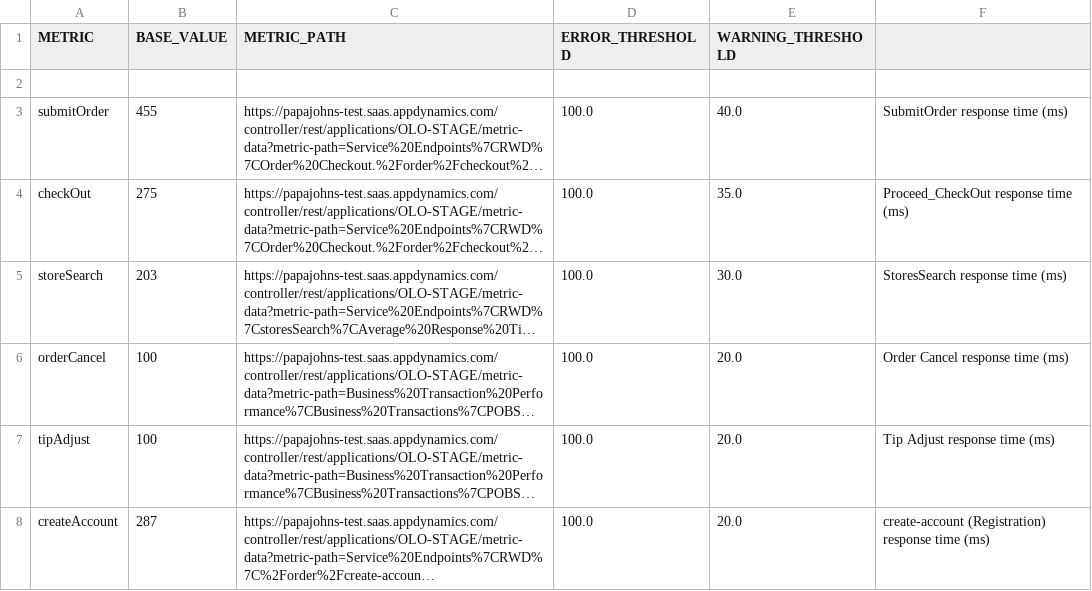
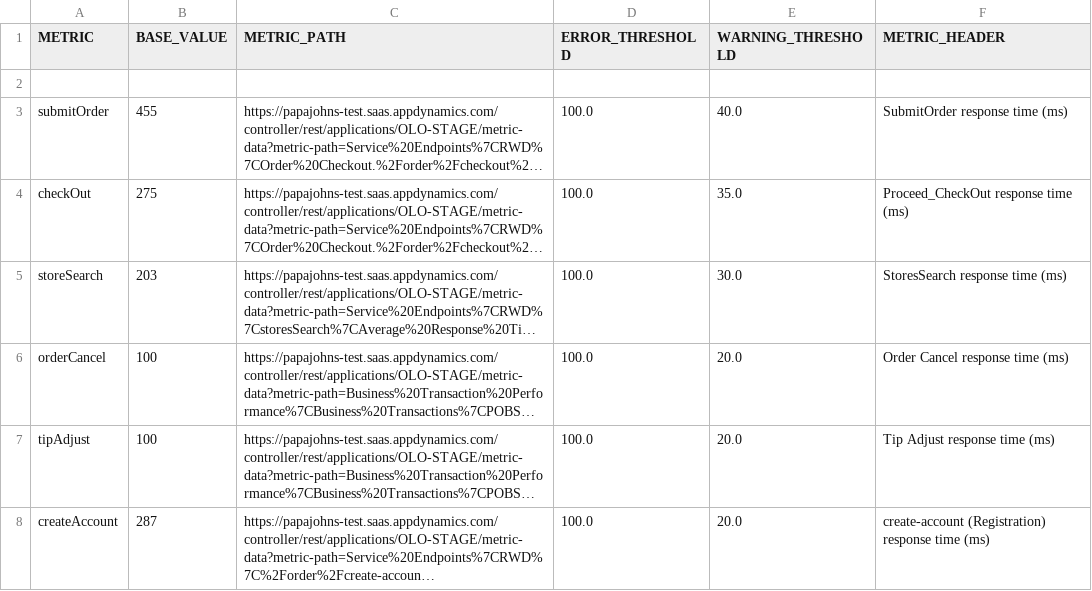
Before and after one commit to NathanLosee/MetricReporter, a CSV file: CSV_Configs/online.csv, drawn as a sheet; only a part is shown; long unchanged cells end in ….

```diff
--- a/CSV_Configs/online.csv
+++ b/CSV_Configs/online.csv
@@ -1,2 +1,2 @@
-METRIC,BASE_VALUE,METRIC_PATH,ERROR_THRESHOLD,WARNING_THRESHOLD
+METRIC,BASE_VALUE,METRIC_PATH,ERROR_THRESHOLD,WARNING_THRESHOLD,METRIC_HEADER
 
```
Also changed, not shown: CSV_Configs/focus.csv, 3 other files.
